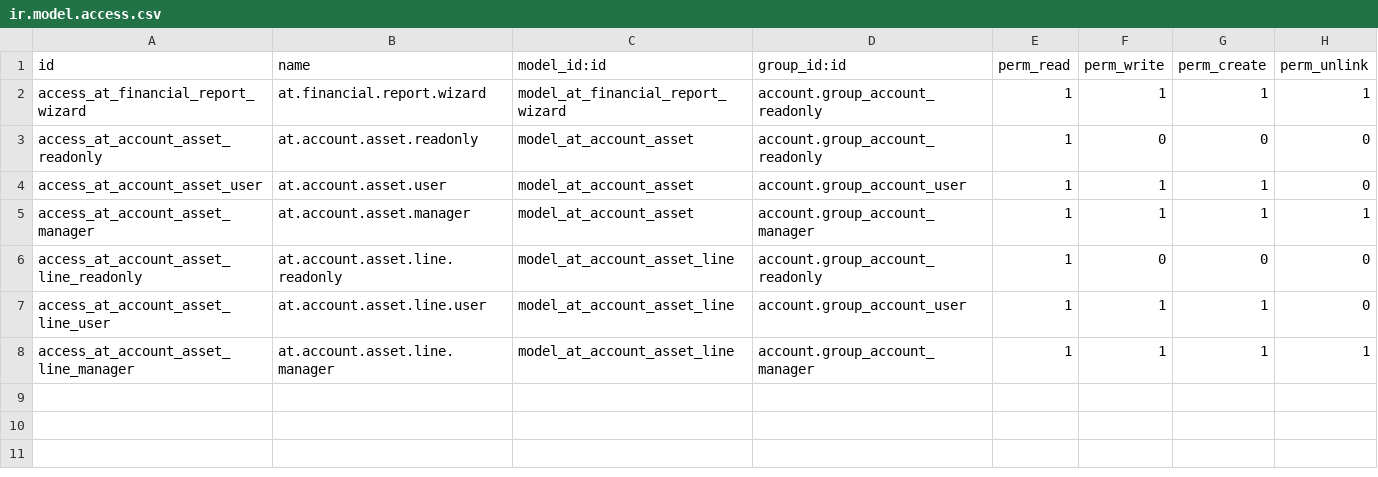
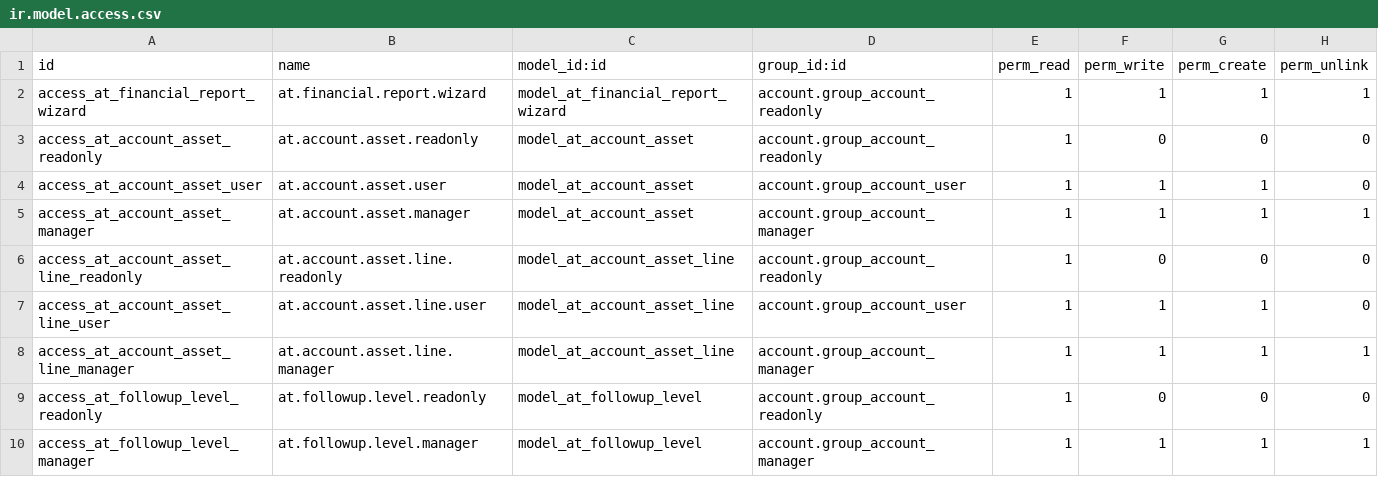
Before and after one commit to saifnasr-eng/at_accounting19, a CSV file: at_account_accountant/security/ir.model.access.csv, drawn as a sheet.

```diff
--- a/at_account_accountant/security/ir.model.access.csv
+++ b/at_account_accountant/security/ir.model.access.csv
@@ -8 +8,3 @@ access_at_account_asset_line_user,at.account.asset.line.user,model_at_account_as
 access_at_account_asset_line_manager,at.account.asset.line.manager,model_at_account_asset_line,account.group_account_manager,1,1,1,1
+access_at_followup_level_readonly,at.followup.level.readonly,model_at_followup_level,account.group_account_readonly,1,0,0,0
+access_at_followup_level_manager,at.followup.level.manager,model_at_followup_level,account.group_account_manager,1,1,1,1
```
Also changed, not shown: 5 other files.
